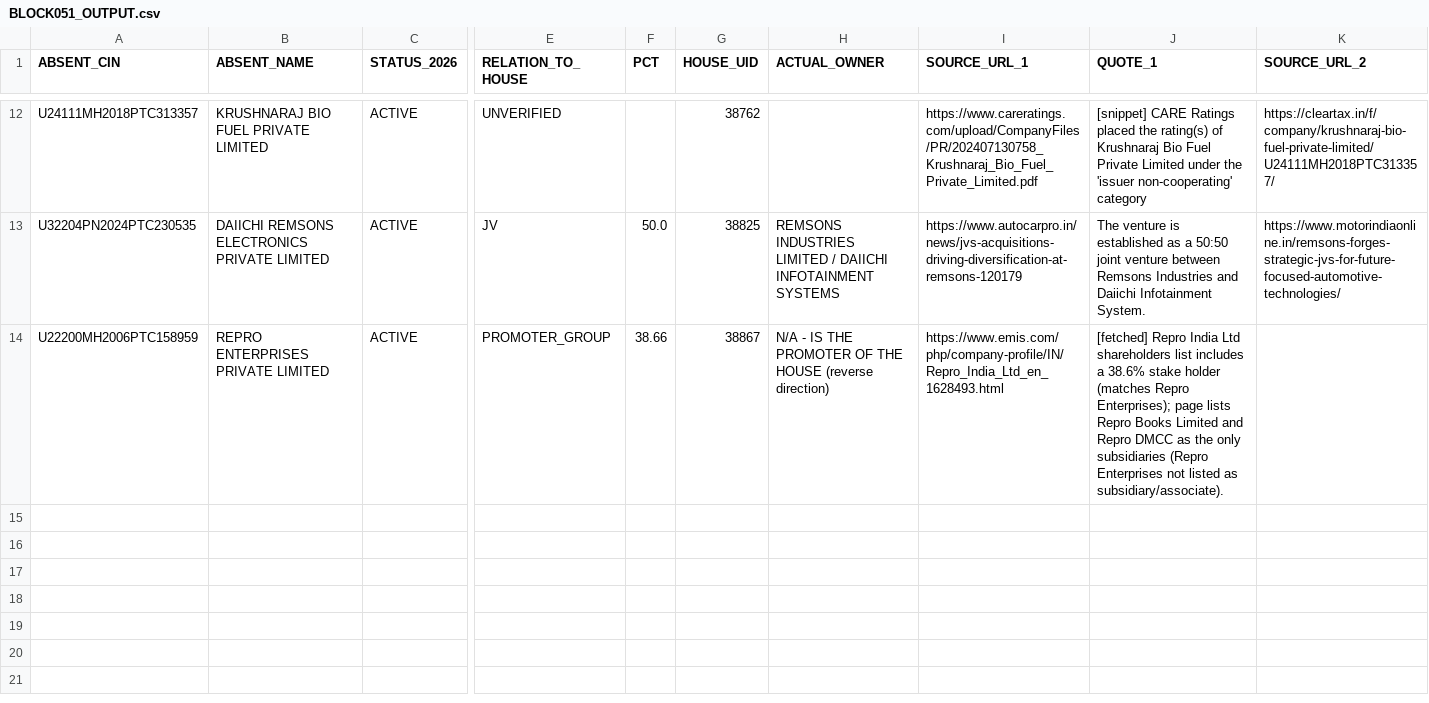
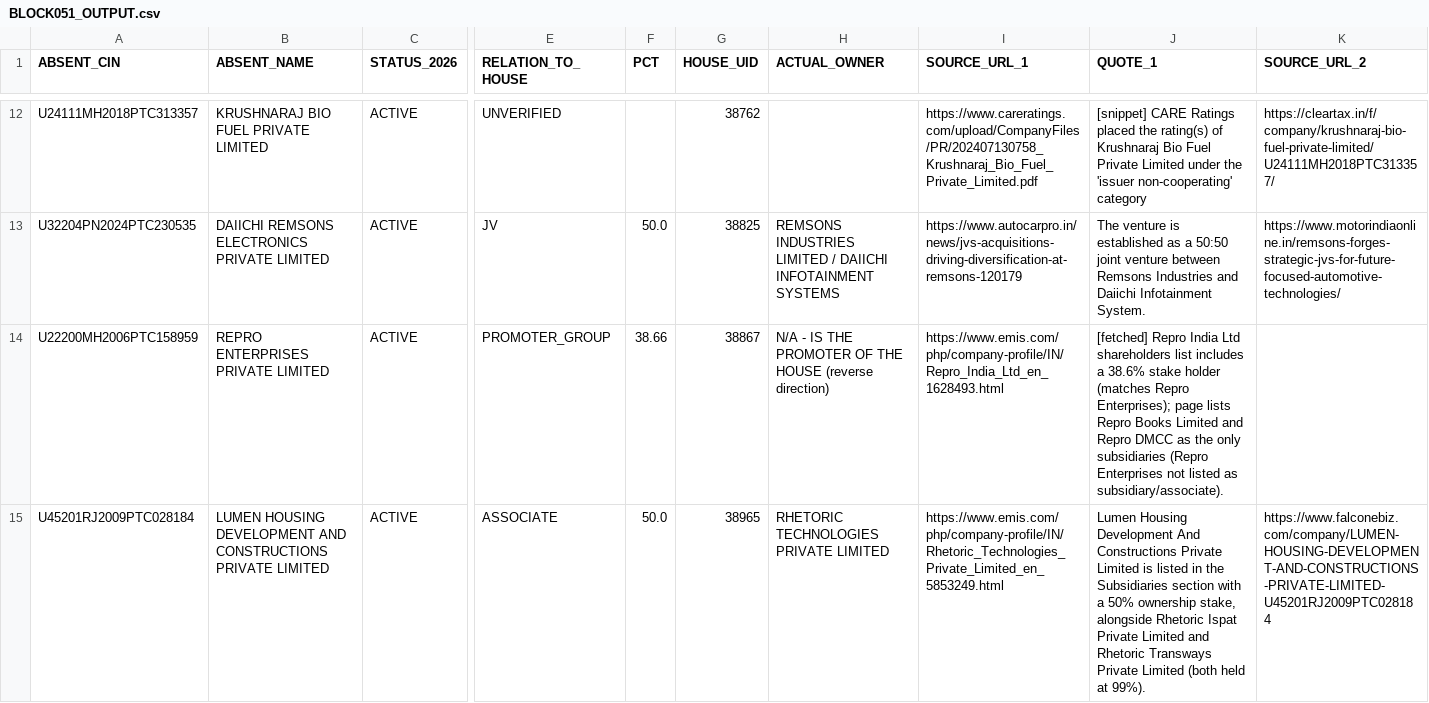
Before and after one commit to pavithra610-cell/claude, a CSV file: A3_ABSENT_LANE/cloud_blocks/BLOCK051_OUTPUT.csv, drawn as a sheet; only a part is shown, gaps mark what is left out; rows hold the shown columns only; the diff covers the shown part only; the diff names each change by its address in the sheet, - before the commit and + after, or states it on an @@ line.

```diff
--- a/A3_ABSENT_LANE/cloud_blocks/BLOCK051_OUTPUT.csv
+++ b/A3_ABSENT_LANE/cloud_blocks/BLOCK051_OUTPUT.csv
+row 15: U45201RJ2009PTC028184 | LUMEN HOUSING DEVELOPMENT AND CONSTRUCTIONS PRIVATE LIMITED | ACTIVE | ASSOCIATE | 50.0 | 38965 | RHETORIC TECHNOLOGIES PRIVATE LIMITED | https://www.emis.com/php/company-profile/IN/Rhetoric_Technologies_Private_Limited_en_5853249.html | Lumen Housing Development And Constructions Private Limited is listed in the Subsidiaries section with a 50% ownership stake, alongside Rhetoric Ispat Private Limited and Rhetoric Transways Private Limited (both held at 99%). | https://www.falconebiz.com/company/LUMEN-HOUSING-DEVELOPMENT-AND-CONSTRUCTIONS-PRIVATE-LIMITED-U45201RJ2009PTC028184
```
Also changed, not shown: 2 added rows elsewhere in this file, A3_ABSENT_LANE/cloud_blocks/BLOCK047_OUTPUT.csv, A3_ABSENT_LANE/cloud_blocks/BLOCK048_OUTPUT.csv, 6 other files.
